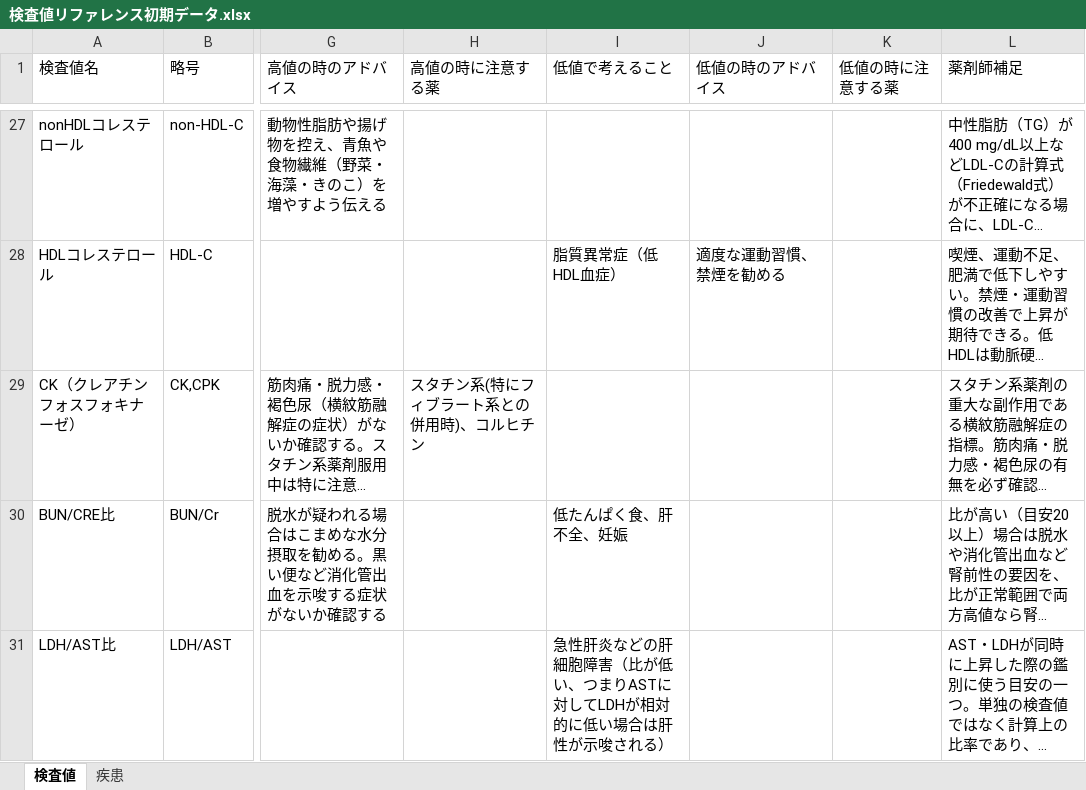
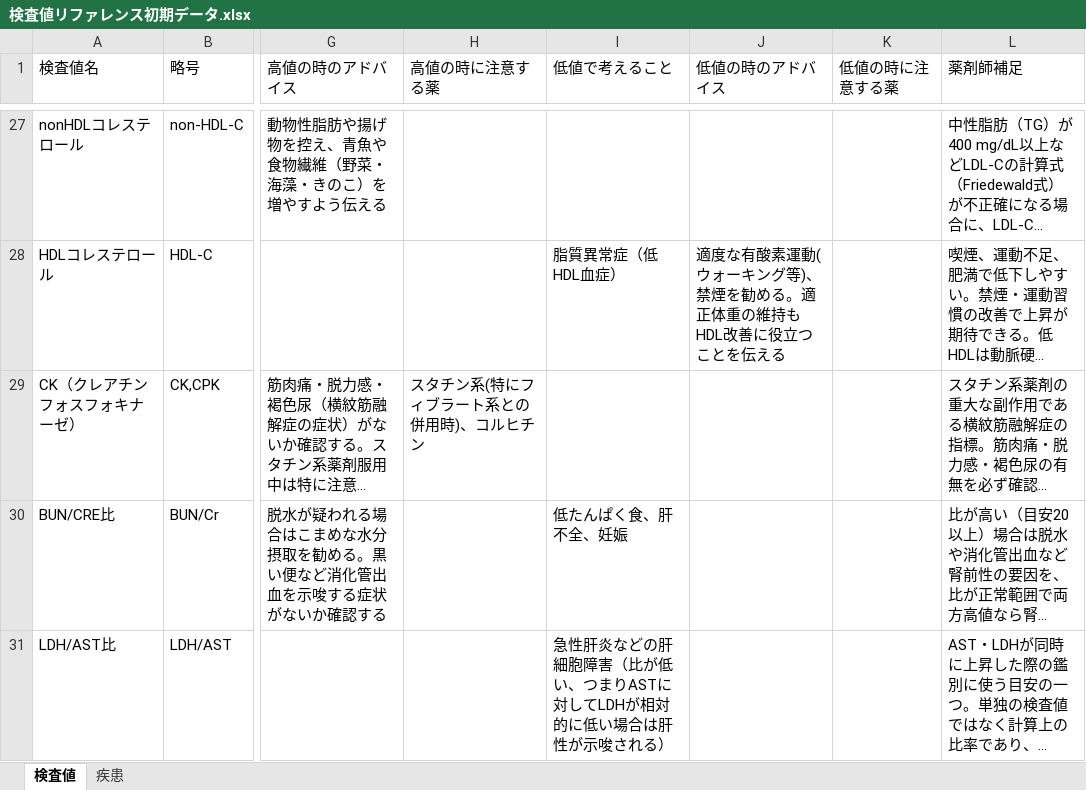
Before and after one commit to fs23ys/kensa-value-reference, an Excel workbook: 検査値リファレンス初期データ.xlsx, sheet 検査値, drawn as a sheet; only a part is shown, gaps mark what is left out; long unchanged cells end in …; values as stored, in another font and other column widths than the file's, no borders; the diff covers the shown part only; the diff names each change by its address in the sheet, - before the commit and + after, or states it on an @@ line.

```diff
--- a/検査値リファレンス初期データ.xlsx (sheet 検査値)
+++ b/検査値リファレンス初期データ.xlsx (sheet 検査値)
-J28 (低値の時のアドバイス): 適度な運動習慣、禁煙を勧める
+J28 (低値の時のアドバイス): 適度な有酸素運動(ウォーキング等)、禁煙を勧める。適正体重の維持もHDL改善に役立つことを伝える
```
Also changed, not shown: 1 moved row and 46 edited cells elsewhere in this sheet, 2 other files.
